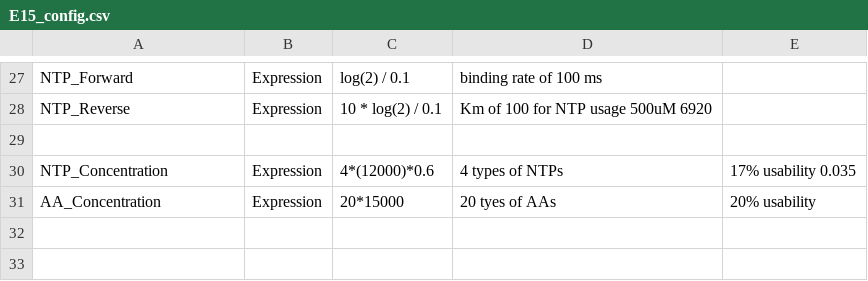
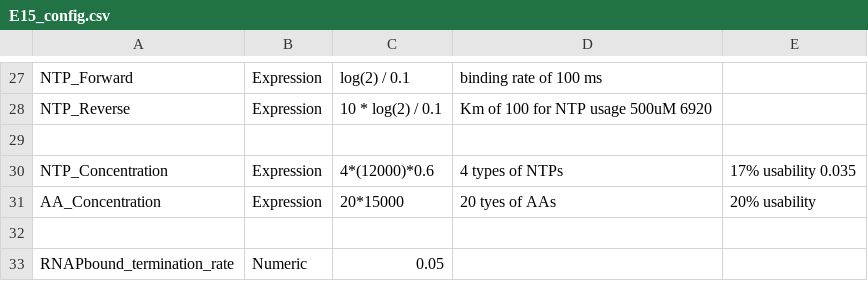
Before and after one commit to BuildACell/txtlsim, a CSV file: trunk/config/E15_config.csv, drawn as a sheet; only a part is shown, gaps mark what is left out; the diff names each change by its address in the sheet, - before the commit and + after, or states it on an @@ line.

```diff
--- a/trunk/config/E15_config.csv
+++ b/trunk/config/E15_config.csv
+row 32: (empty)
+row 33: RNAPbound_termination_rate | Numeric | 0.05
```
Also changed, not shown: trunk/config/E22_RNA_26Aug_config.csv, trunk/config/E6_config.csv, 21 other files.
